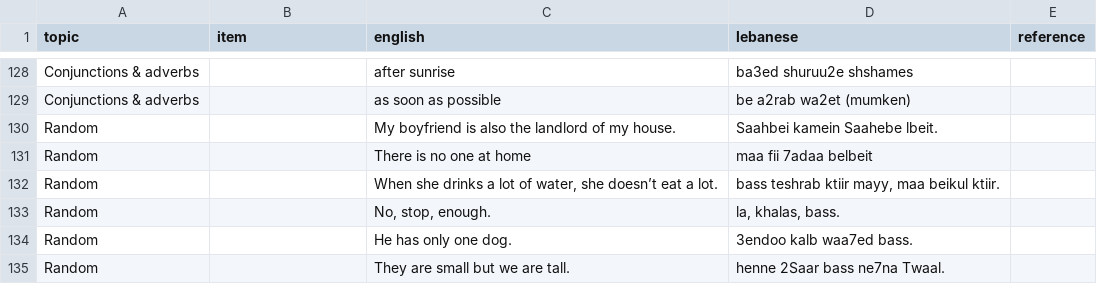
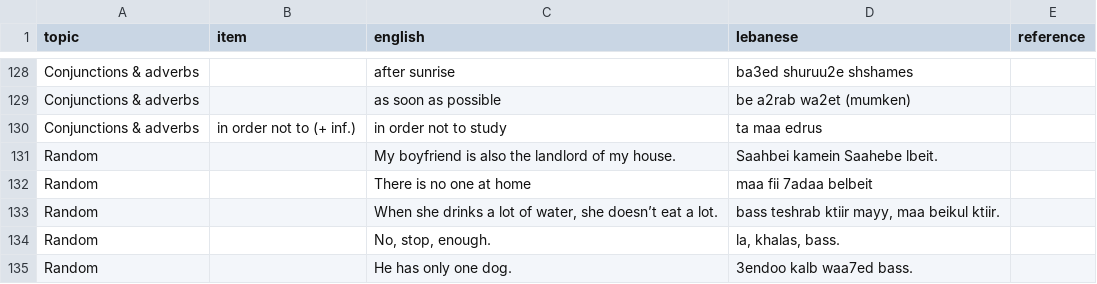
Before and after one commit to claire-vr/cedrus, a CSV file: database/examples.csv, drawn as a sheet; only a part is shown, gaps mark what is left out; the shorter side is filled out with more unchanged rows.

```diff
--- a/database/examples.csv
+++ b/database/examples.csv
@@ -129,2 +129,3 @@ Conjunctions & adverbs,,after sunrise,ba3ed shuruu2e shshames,
 Conjunctions & adverbs,,as soon as possible,be a2rab wa2et (mumken),
+Conjunctions & adverbs,in order not to (+ inf.),in order not to study,ta maa edrus,
 Random,,My boyfriend is also the landlord of my house.,Saahbei kamein Saahebe lbeit.,
```
Also changed, not shown: database/vocabulary.csv, 1 other file.
